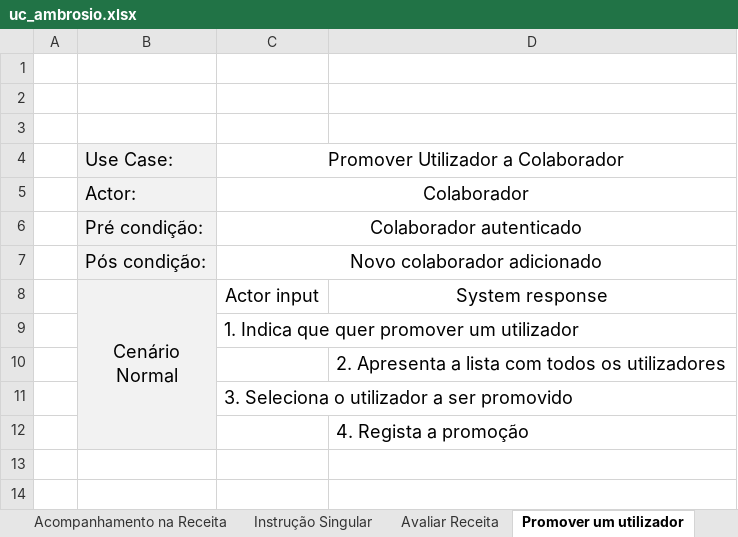
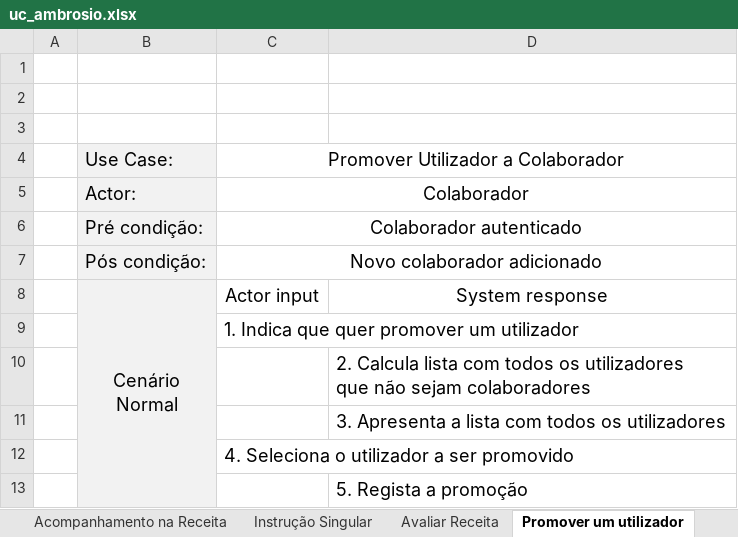
Before and after one commit to Dakrs/Olivia, an Excel workbook: uc_ambrosio.xlsx, sheet Promover um utilizador, drawn as a sheet; values as stored, in another font and other column widths than the file's, no borders; addresses are those after the commit; ↵ is a line break in a cell; the diff names each change by its address in the sheet, - before the commit and + after, or states it on an @@ line.

```diff
--- a/uc_ambrosio.xlsx (sheet Promover um utilizador)
+++ b/uc_ambrosio.xlsx (sheet Promover um utilizador)
-D10: 2. Apresenta a lista com todos os utilizadores
+D10: 2. Calcula lista com todos os utilizadores ↵ que não sejam colaboradores
+row 11:  |  |  | 3. Apresenta a lista com todos os utilizadores
-C12: 3. Seleciona o utilizador a ser promovido
+C12: 4. Seleciona o utilizador a ser promovido
-D13: 4. Regista a promoção
+D13: 5. Regista a promoção
```
Also changed, not shown: sheet Avaliar Receita, sheet Acompanhamento na Receita, sheet Adicionar a Receita aos Fav, sheet Consultar Ementa, sheet Calcular Ementa Semanal.
